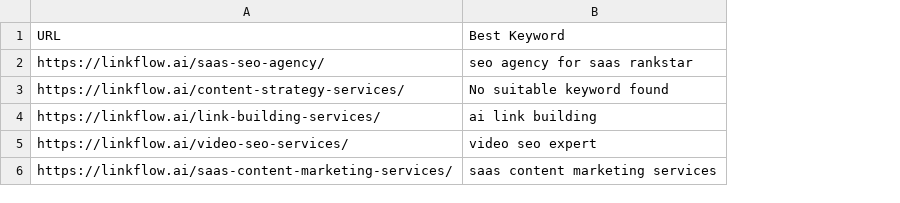
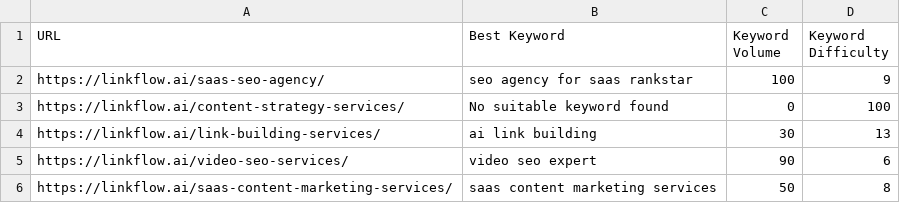
Before and after one commit to nc-0894/ahrefs-api-testing, a CSV file: url_keyword_mapping.csv, drawn as a sheet; the diff names each change by its address in the sheet, - before the commit and + after, or states it on an @@ line.

Commit message:
adding keyword volume and difficulty to script and csv output

```diff
--- a/url_keyword_mapping.csv
+++ b/url_keyword_mapping.csv
+column C (Keyword Volume), rows 2-6: 100 | 0 | 30 | 90 | 50
+column D (Keyword Difficulty), rows 2-6: 9 | 100 | 13 | 6 | 8
```
Also changed, not shown: 1 other file.
